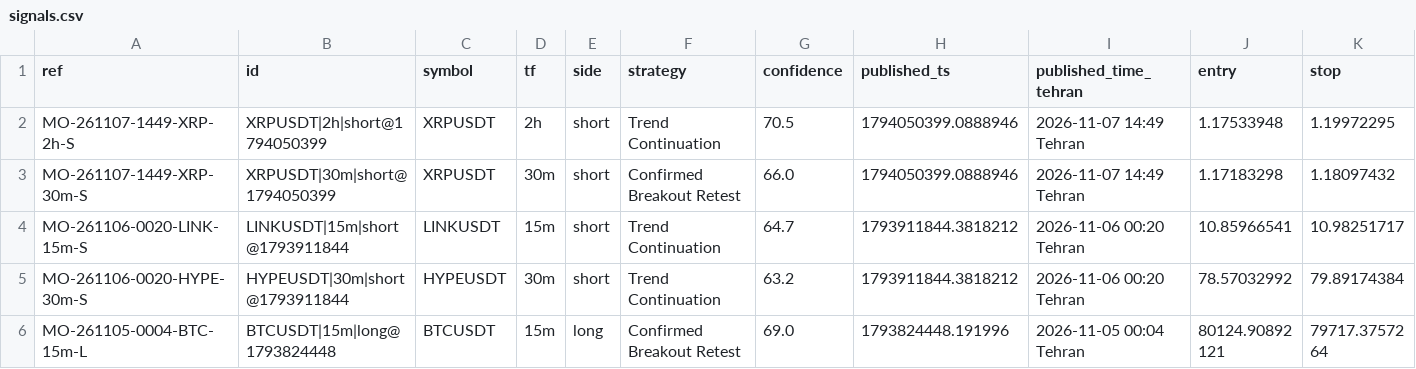
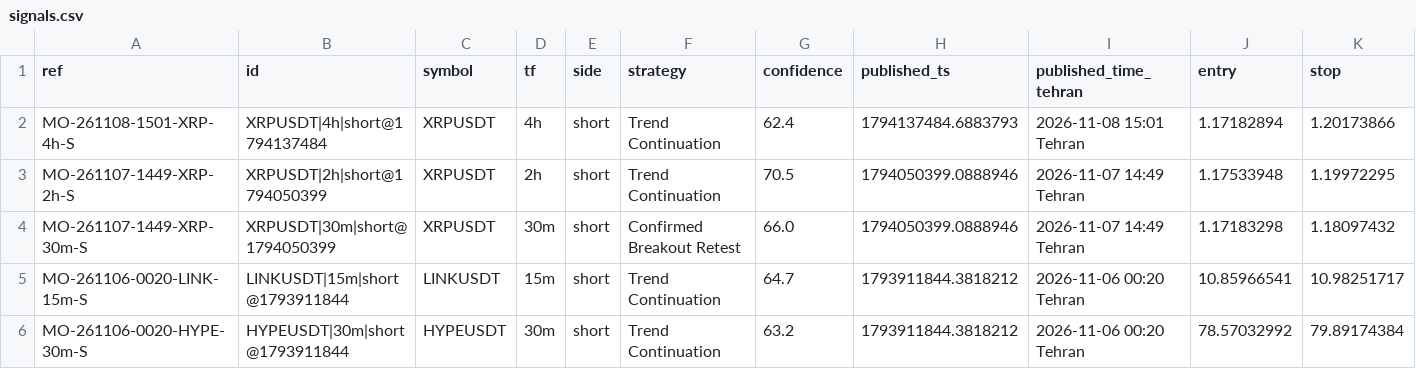
Before and after one commit to msmadanni88/market-observatory, a CSV file: brief/signals.csv, drawn as a sheet; only a part is shown; the shorter side is filled out with more unchanged rows; rows hold the shown columns only; the diff names each change by its address in the sheet, - before the commit and + after, or states it on an @@ line.

```diff
--- a/brief/signals.csv
+++ b/brief/signals.csv
+row 2: MO-261108-1501-XRP-4h-S | XRPUSDT|4h|short@1794137484 | XRPUSDT | 4h | short | Trend Continuation | 62.4 | 1794137484.6883793 | 2026-11-08 15:01 Tehran | 1.17182894 | 1.20173866
```
Also changed, not shown: 3 other files.
